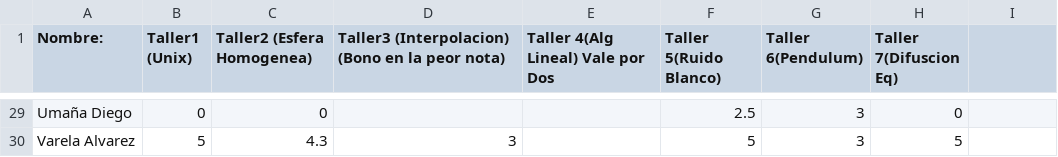
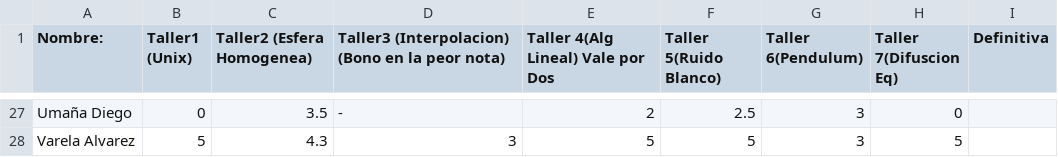
Before and after one commit to ComputoCienciasUniandes/MetodosComputacionalesLaboratorio, a CSV file: 2014-2/Notas/Notas.csv, drawn as a sheet; only a part is shown, gaps mark what is left out; addresses are those after the commit; the diff covers the shown part only; the diff names each change by its address in the sheet, - before the commit and + after, or states it on an @@ line.

```diff
--- a/2014-2/Notas/Notas.csv
+++ b/2014-2/Notas/Notas.csv
-I1: (empty)
+I1: Definitiva
-C27 (Taller2 (Esfera Homogenea)): 0
+C27 (Taller2 (Esfera Homogenea)): 3.5
-D27: (empty)
+D27: -
-E27: (empty)
+E27: 2
-E28: (empty)
+E28: 5
```
Also changed, not shown: 2 removed rows and 36 edited cells elsewhere in this file.
